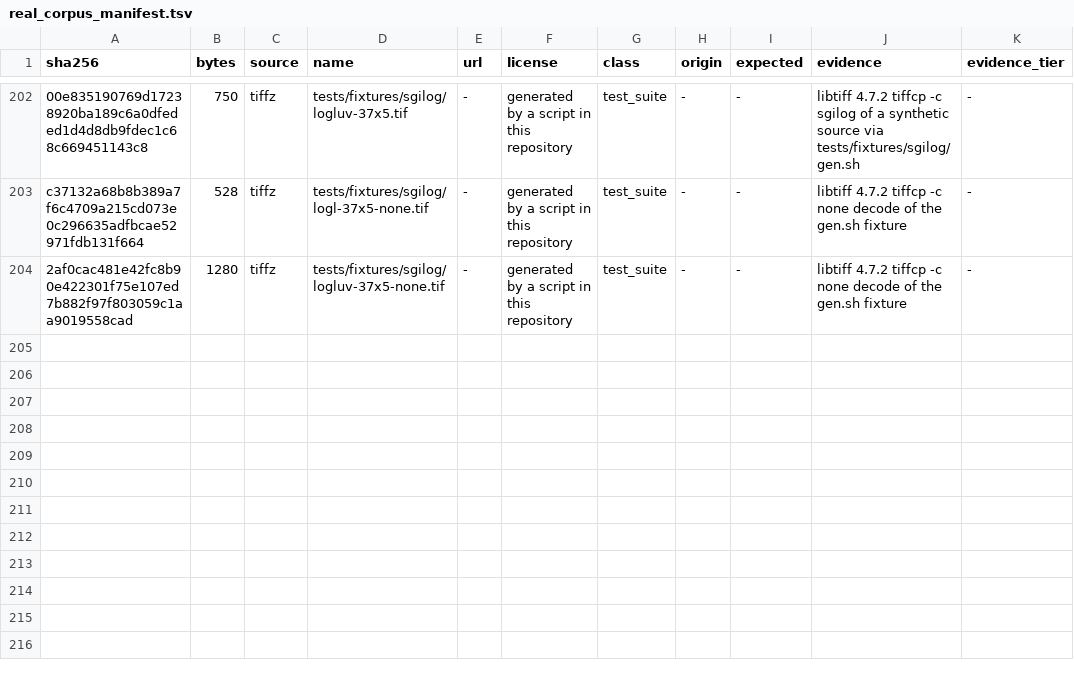
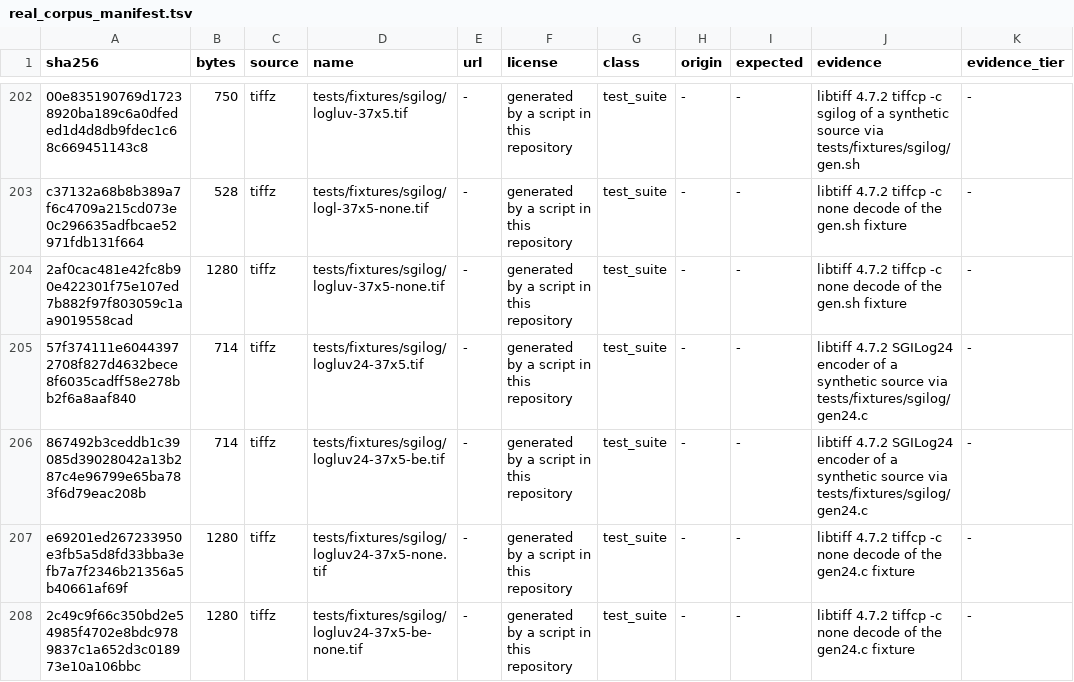
Before and after one commit to pmarreck/tiffz, a TSV file: docs/plan_context/real_corpus_manifest.tsv, drawn as a sheet; only a part is shown, gaps mark what is left out; the diff names each change by its address in the sheet, - before the commit and + after, or states it on an @@ line.

Commit message:
Decode SGILog24 (Compression 34677): LogLuv24.
Each pixel is 3 big-endian bytes: a 10-bit log luminance over a 14-bit
index into Greg Ward Larson's (u', v') table. The table is data from
libtiff's uvcode.h, carried with the Larson/SGI notice its license
requires. Pixels decode to the same 16-bit signed L, u and v samples as
Compression 34676 LogLuv, with L = 4 * Le + 13314 as the 10- and 16-bit
log definitions give.

libtiff masks the shifted value with 0xffd, so its L also carries bit 12
of the index and can be 1 higher; tiffz follows the documented form, and
the oracle test allows exactly that difference while requiring u and v
to match. An index past the table is Malformed (libtiff substitutes
neutral gray; its encoder never writes one). A LogL directory under
34677 stays unsupported.

tiffcp's -c sgilog24 silently writes 34676, so the little- and
big-endian fixtures come from a small C program against libtiff's own
encoder, with libtiff's decodes as oracles. libtiff's off_luv24.tif now
decodes with no findings instead of a skipped-codec record.

```diff
--- a/docs/plan_context/real_corpus_manifest.tsv
+++ b/docs/plan_context/real_corpus_manifest.tsv
+row 205: 57f374111e60443972708f827d4632bece8f6035cadff58e278bb2f6a8aaf840 | 714 | tiffz | tests/fixtures/sgilog/logluv24-37x5.tif | - | generated by a script in this repository | test_suite | - | - | libtiff 4.7.2 SGILog24 encoder of a synthetic source via tests/fixtures/sgilog/gen24.c | -
+row 206: 867492b3ceddb1c39085d39028042a13b287c4e96799e65ba783f6d79eac208b | 714 | tiffz | tests/fixtures/sgilog/logluv24-37x5-be.tif | - | generated by a script in this repository | test_suite | - | - | libtiff 4.7.2 SGILog24 encoder of a synthetic source via tests/fixtures/sgilog/gen24.c | -
+row 207: e69201ed267233950e3fb5a5d8fd33bba3efb7a7f2346b21356a5b40661af69f | 1280 | tiffz | tests/fixtures/sgilog/logluv24-37x5-none.tif | - | generated by a script in this repository | test_suite | - | - | libtiff 4.7.2 tiffcp -c none decode of the gen24.c fixture | -
+row 208: 2c49c9f66c350bd2e54985f4702e8bdc9789837c1a652d3c018973e10a106bbc | 1280 | tiffz | tests/fixtures/sgilog/logluv24-37x5-be-none.tif | - | generated by a script in this repository | test_suite | - | - | libtiff 4.7.2 tiffcp -c none decode of the gen24.c fixture | -
```
Also changed, not shown: 13 other files.
